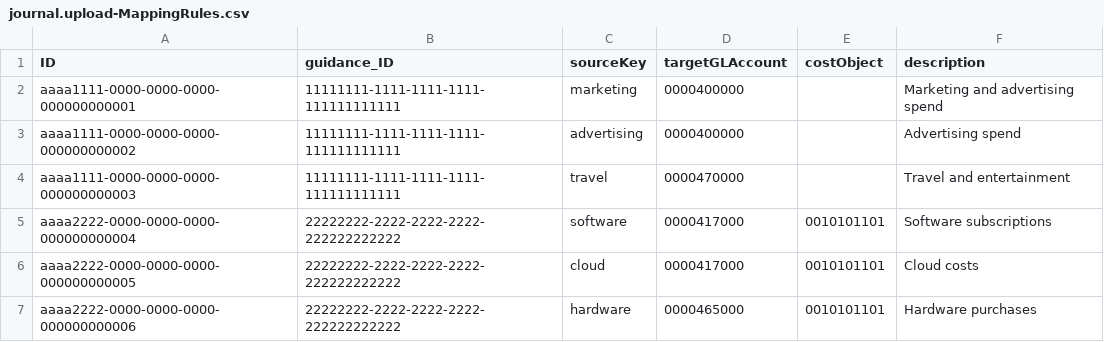
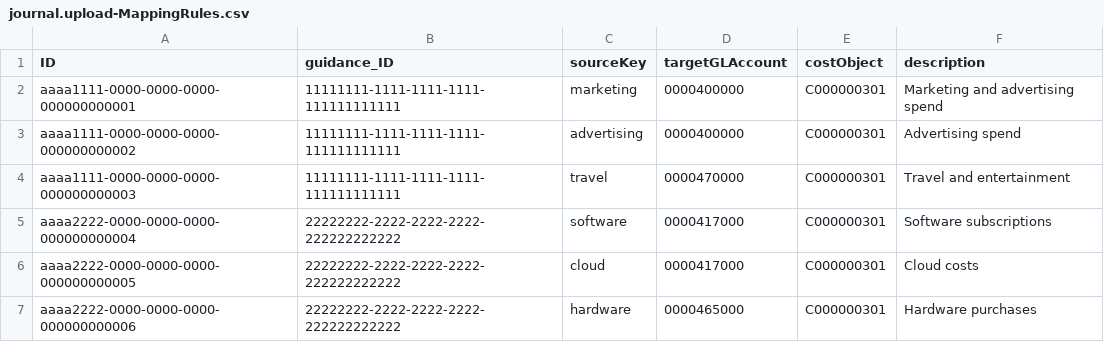
Before and after one commit to vineet8nus/fs2-ai-journal-upload-app, a CSV file: db/data/journal.upload-MappingRules.csv, drawn as a sheet.

```diff
--- a/db/data/journal.upload-MappingRules.csv
+++ b/db/data/journal.upload-MappingRules.csv
@@ -1,7 +1,7 @@
 ID;guidance_ID;sourceKey;targetGLAccount;costObject;description
-aaaa1111-0000-0000-0000-000000000001;11111111-1111-1111-1111-111111111111;marketing;0000400000;;Marketing and advertising spend
-aaaa1111-0000-0000-0000-000000000002;11111111-1111-1111-1111-111111111111;advertising;0000400000;;Advertising spend
-aaaa1111-0000-0000-0000-000000000003;11111111-1111-1111-1111-111111111111;travel;0000470000;;Travel and entertainment
-aaaa2222-0000-0000-0000-000000000004;22222222-2222-2222-2222-222222222222;software;0000417000;0010101101;Software subscriptions
-aaaa2222-0000-0000-0000-000000000005;22222222-2222-2222-2222-222222222222;cloud;0000417000;0010101101;Cloud costs
-aaaa2222-0000-0000-0000-000000000006;22222222-2222-2222-2222-222222222222;hardware;0000465000;0010101101;Hardware purchases
+aaaa1111-0000-0000-0000-000000000001;11111111-1111-1111-1111-111111111111;marketing;0000400000;C000000301;Marketing and advertising spend
+aaaa1111-0000-0000-0000-000000000002;11111111-1111-1111-1111-111111111111;advertising;0000400000;C000000301;Advertising spend
+aaaa1111-0000-0000-0000-000000000003;11111111-1111-1111-1111-111111111111;travel;0000470000;C000000301;Travel and entertainment
+aaaa2222-0000-0000-0000-000000000004;22222222-2222-2222-2222-222222222222;software;0000417000;C000000301;Software subscriptions
+aaaa2222-0000-0000-0000-000000000005;22222222-2222-2222-2222-222222222222;cloud;0000417000;C000000301;Cloud costs
+aaaa2222-0000-0000-0000-000000000006;22222222-2222-2222-2222-222222222222;hardware;0000465000;C000000301;Hardware purchases
```
Also changed, not shown: db/data/journal.upload-GuidanceDocs.csv, 9 other files.
